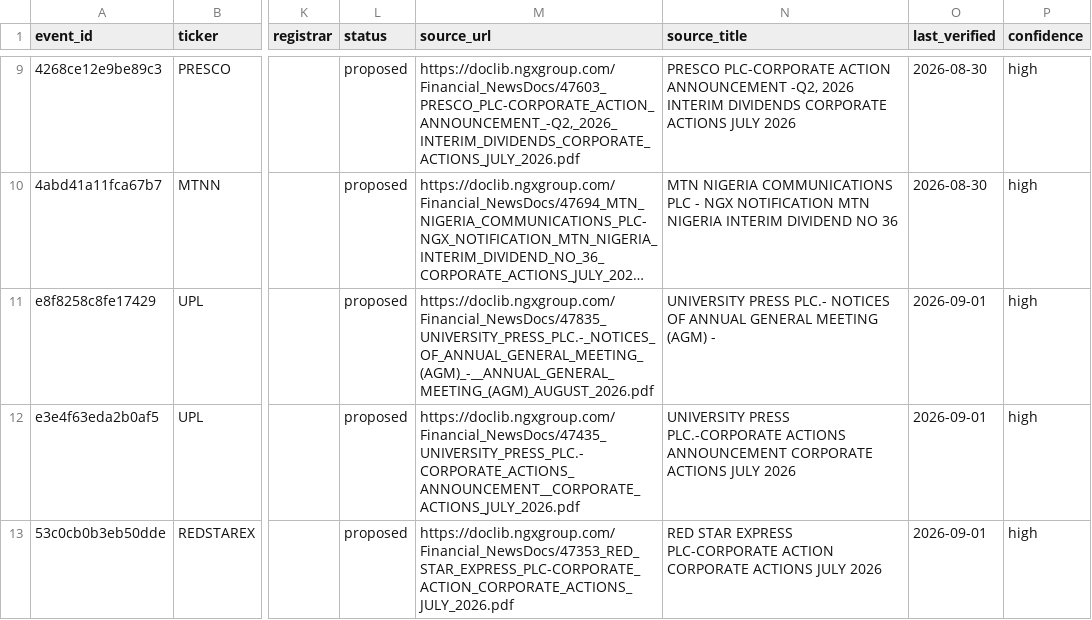
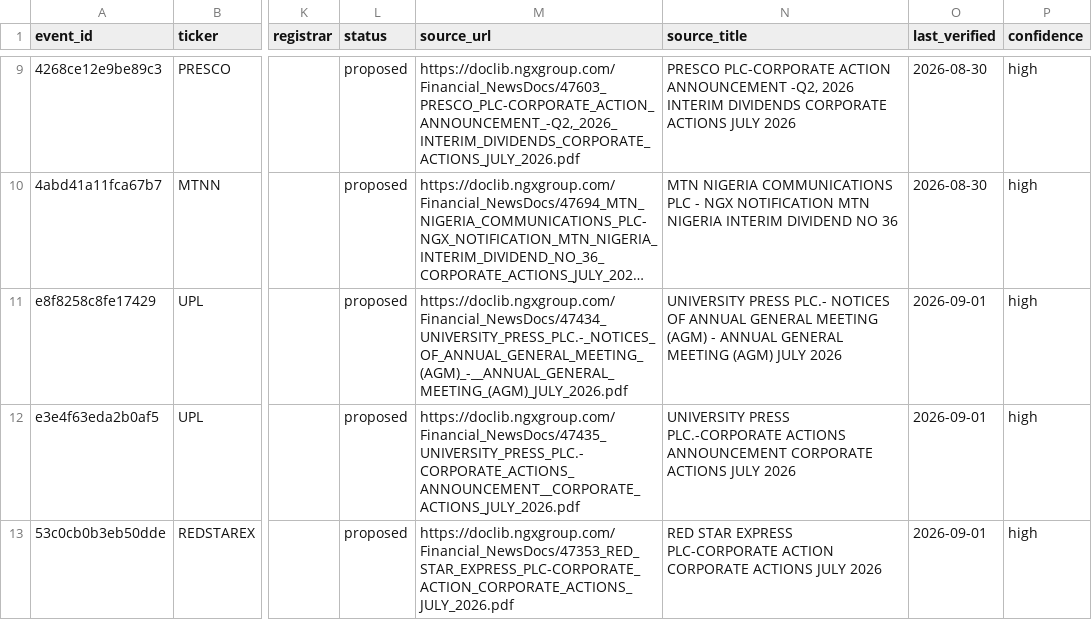
Before and after one commit to osargrrgrn/nairasheets-dividend-feed, a CSV file: docs/dividends.csv, drawn as a sheet; only a part is shown, gaps mark what is left out; long unchanged cells end in …; the diff names each change by its address in the sheet, - before the commit and + after, or states it on an @@ line.

```diff
--- a/docs/dividends.csv
+++ b/docs/dividends.csv
-M11 (source_url): https://doclib.ngxgroup.com/Financial_NewsDocs/47835_UNIVERSITY_PRESS_PLC.-_NOTICES_OF_ANNUAL_GENERAL_MEETING_(AGM)_-__ANNUAL_GENERAL_MEETING_(AGM)_AUGUST_2026.pdf
+M11 (source_url): https://doclib.ngxgroup.com/Financial_NewsDocs/47434_UNIVERSITY_PRESS_PLC.-_NOTICES_OF_ANNUAL_GENERAL_MEETING_(AGM)_-__ANNUAL_GENERAL_MEETING_(AGM)_JULY_2026.pdf
-N11 (source_title): …(AGM) -
+N11 (source_title): …(AGM) - ANNUAL GENERAL MEETING (AGM) JULY 2026
```
Also changed, not shown: docs/pending_dividends.csv, 5 other files.
